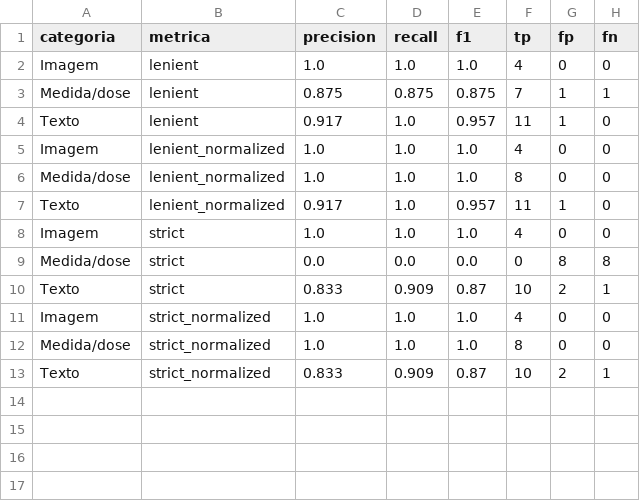
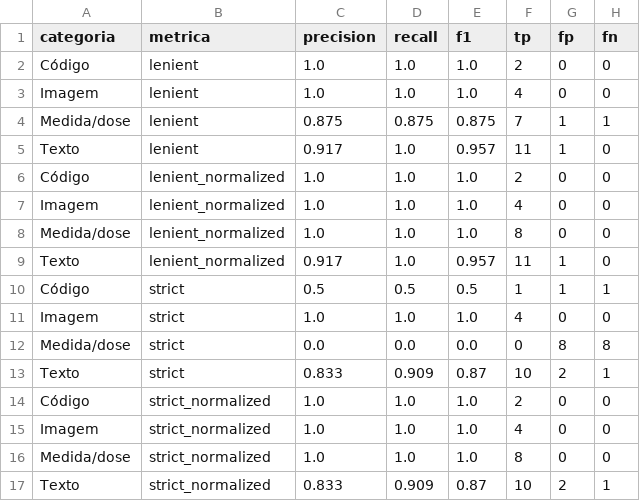
Before and after one commit to ricardojemio/briefing_studio, a CSV file: backend/eval/exports/altered_pairs_artigo_por_categoria.csv, drawn as a sheet; the diff names each change by its address in the sheet, - before the commit and + after, or states it on an @@ line.

```diff
--- a/backend/eval/exports/altered_pairs_artigo_por_categoria.csv
+++ b/backend/eval/exports/altered_pairs_artigo_por_categoria.csv
+row 2: Código | lenient | 1.0 | 1.0 | 1.0 | 2 | 0 | 0
+row 6: Código | lenient_normalized | 1.0 | 1.0 | 1.0 | 2 | 0 | 0
+row 10: Código | strict | 0.5 | 0.5 | 0.5 | 1 | 1 | 1
+row 14: Código | strict_normalized | 1.0 | 1.0 | 1.0 | 2 | 0 | 0
```
Also changed, not shown: backend/eval/exports/altered_pairs_artigo_por_par.csv, 4 other files.
